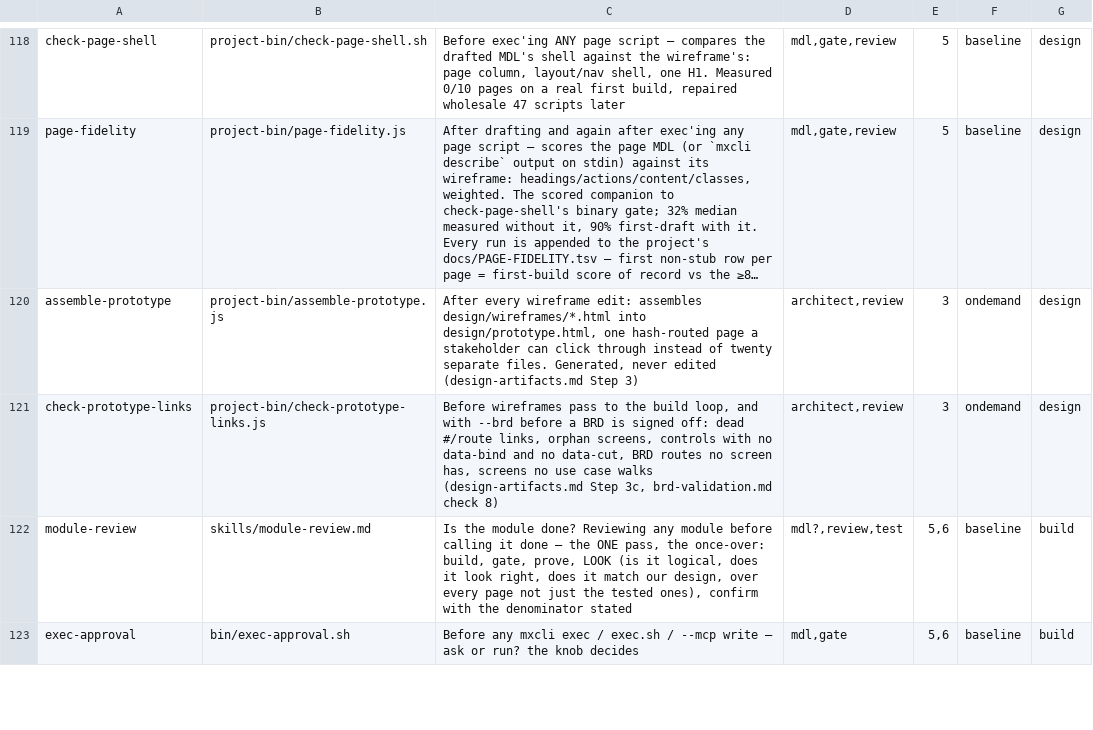
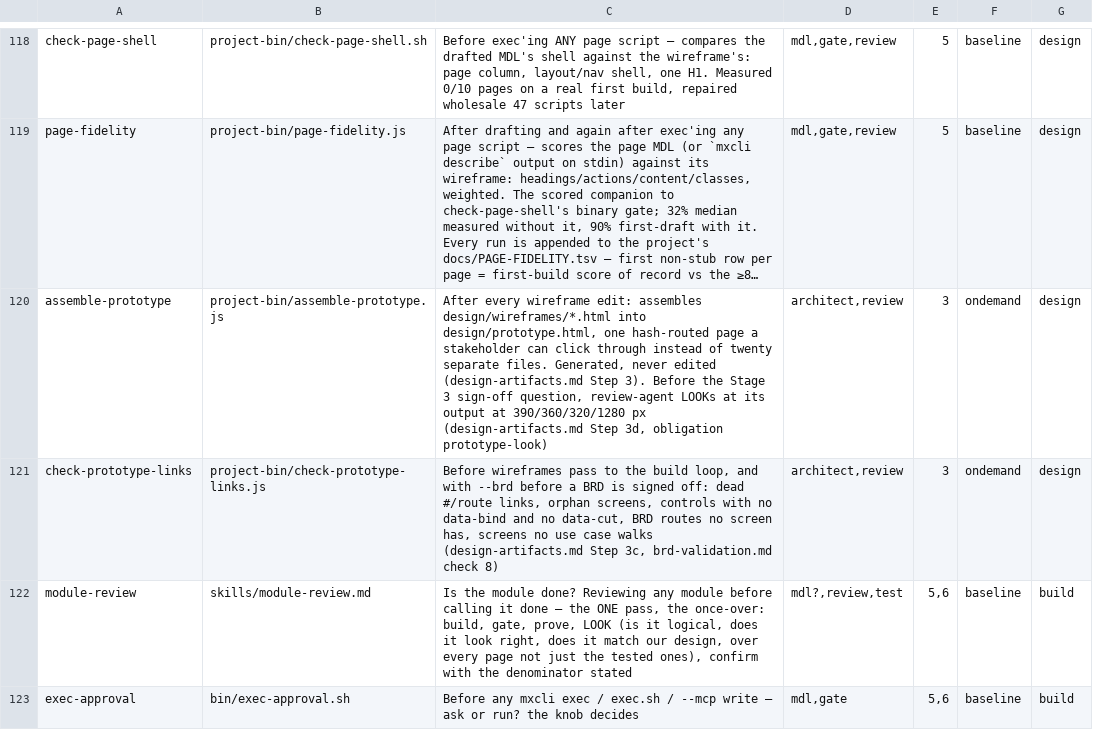
Before and after one commit to MendixMau/mxcli-project-toolkit, a TSV file: bin/lib/skill-routing.tsv, drawn as a sheet; only a part is shown, gaps mark what is left out; long unchanged cells end in …; the diff names each change by its address in the sheet, - before the commit and + after, or states it on an @@ line.

```diff
--- a/bin/lib/skill-routing.tsv
+++ b/bin/lib/skill-routing.tsv
-C120: …(design-artifacts.md Step 3)
+C120: …(design-artifacts.md Step 3). Before the Stage 3 sign-off question, review-agent LOOKs at its output at 390/360/320/1280 px (design-artifacts.md Step 3d, obligation prototype-look)
```
Also changed, not shown: bin/lib/obligations.tsv, 13 other files.
